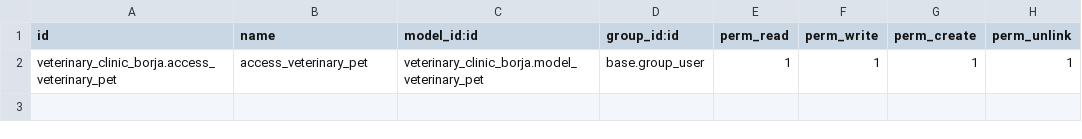
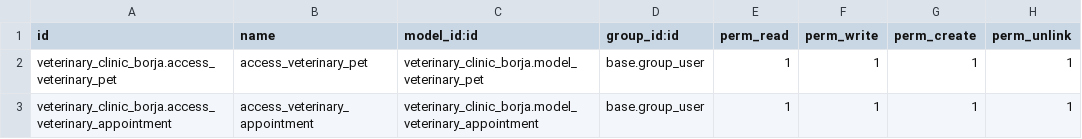
Before and after one commit to nachoserra-domatix/cursoaeodoo2024-2, a CSV file: veterinary_clinic_borja/security/ir.model.access.csv, drawn as a sheet; the diff names each change by its address in the sheet, - before the commit and + after, or states it on an @@ line.

Commit message:
feat: add appointment model

```diff
--- a/veterinary_clinic_borja/security/ir.model.access.csv
+++ b/veterinary_clinic_borja/security/ir.model.access.csv
+row 3: veterinary_clinic_borja.access_veterinary_appointment | access_veterinary_appointment | veterinary_clinic_borja.model_veterinary_appointment | base.group_user | 1 | 1 | 1 | 1
```
Also changed, not shown: 6 other files.
